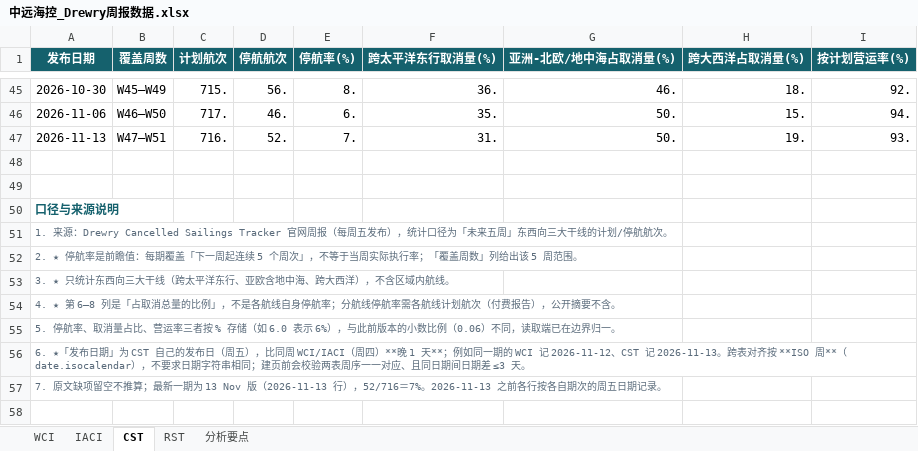
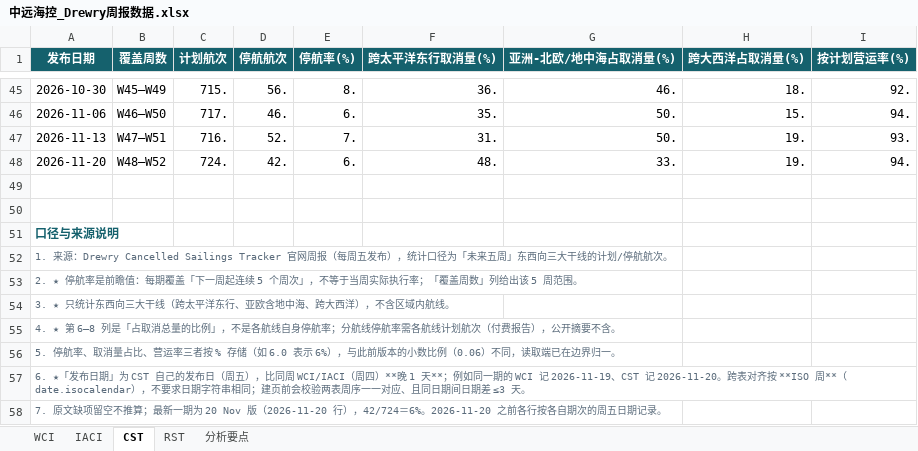
Before and after one commit to Kelvin-Liu1982/PersonalStock, an Excel workbook: cosco-shipping/数据源/中远海控_Drewry周报数据.xlsx, sheet CST, drawn as a sheet; only a part is shown, gaps mark what is left out; values as stored, in another font and other column widths than the file's, no borders; addresses are those after the commit; the diff names each change by its address in the sheet, - before the commit and + after, or states it on an @@ line.

```diff
--- a/cosco-shipping/数据源/中远海控_Drewry周报数据.xlsx (sheet CST)
+++ b/cosco-shipping/数据源/中远海控_Drewry周报数据.xlsx (sheet CST)
+row 48: 2026-11-20 | W48–W52 | 724. | 42. | 6. | 48. | 33. | 19. | 94.
-A57 (发布日期): …WCI 记 2026-11-12、CST 记 2026-11-13。跨表对…
+A57 (发布日期): …WCI 记 2026-11-19、CST 记 2026-11-20。跨表对…
-A58 (发布日期): …一期为 13 Nov 版（2026-11-13 行），52/716＝7%。2026-11-13 之前各行…
+A58 (发布日期): …一期为 20 Nov 版（2026-11-20 行），42/724＝6%。2026-11-20 之前各行…
```
Also changed, not shown: sheet 分析要点, sheet RST, sheet IACI, sheet WCI, china-coal/数据源/中煤能源_资源储备.xlsx, cosco-shipping/数据源/中远海控_Alphaliner周报数据.xlsx, 12 other files.
